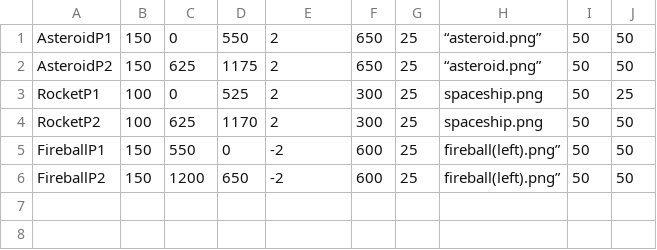
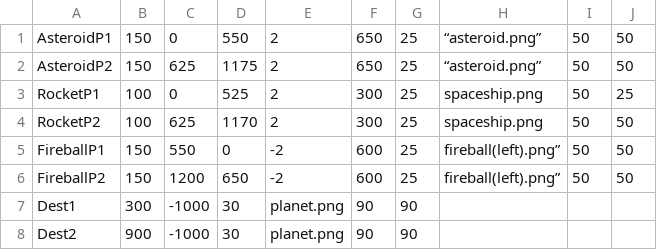
Before and after one commit to aayushashres/Space-Traffic, a CSV file: final_project_py/level2.csv, drawn as a sheet; the diff names each change by its address in the sheet, - before the commit and + after, or states it on an @@ line.

```diff
--- a/final_project_py/level2.csv
+++ b/final_project_py/level2.csv
+row 7: Dest1 | 300 | -1000 | 30 | planet.png | 90 | 90
+row 8: Dest2 | 900 | -1000 | 30 | planet.png | 90 | 90
```
Also changed, not shown: final_project_py/level3.csv, 3 other files.
